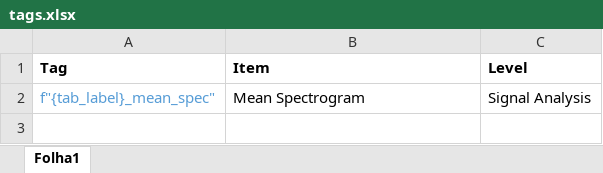
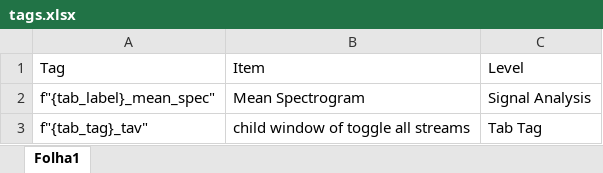
Before and after one commit to neuroephys-lab/NeoDBS, an Excel workbook: tags.xlsx, sheet Folha1, drawn as a sheet; values as stored, in another font and other column widths than the file's, no borders; the diff names each change by its address in the sheet, - before the commit and + after, or states it on an @@ line.

```diff
--- a/tags.xlsx (sheet Folha1)
+++ b/tags.xlsx (sheet Folha1)
-A1:C1 bold: on
+A1:C1 bold: off
-A2 text colour: #569CD6
+A2 text colour: black
+row 3: f"{tab_tag}_tav" | child window of toggle all streams | Tab Tag
```
Also changed, not shown: 5 other files.
